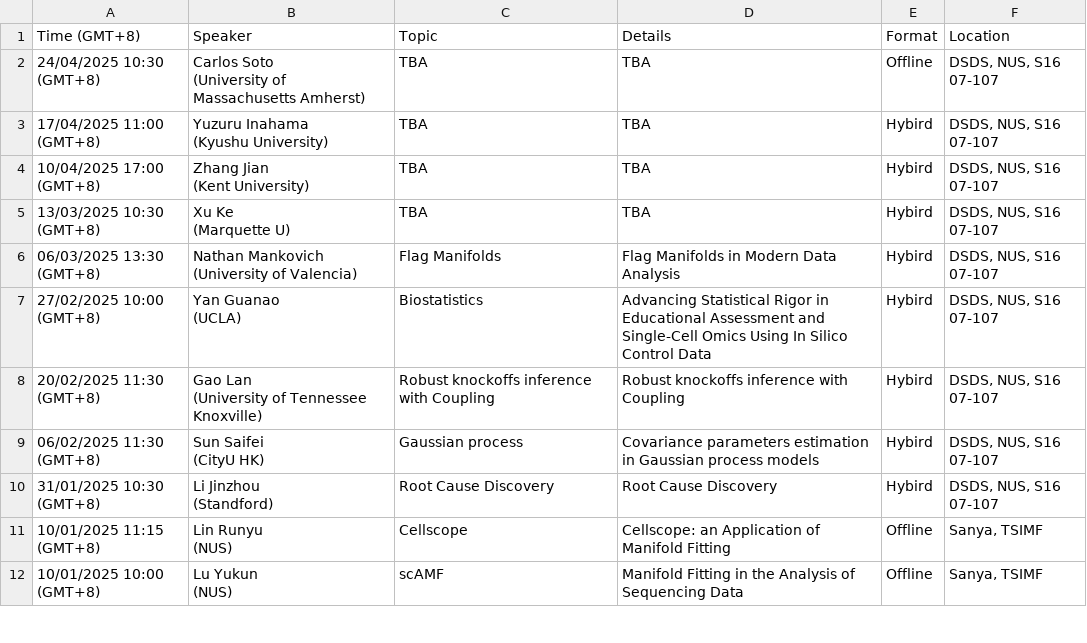
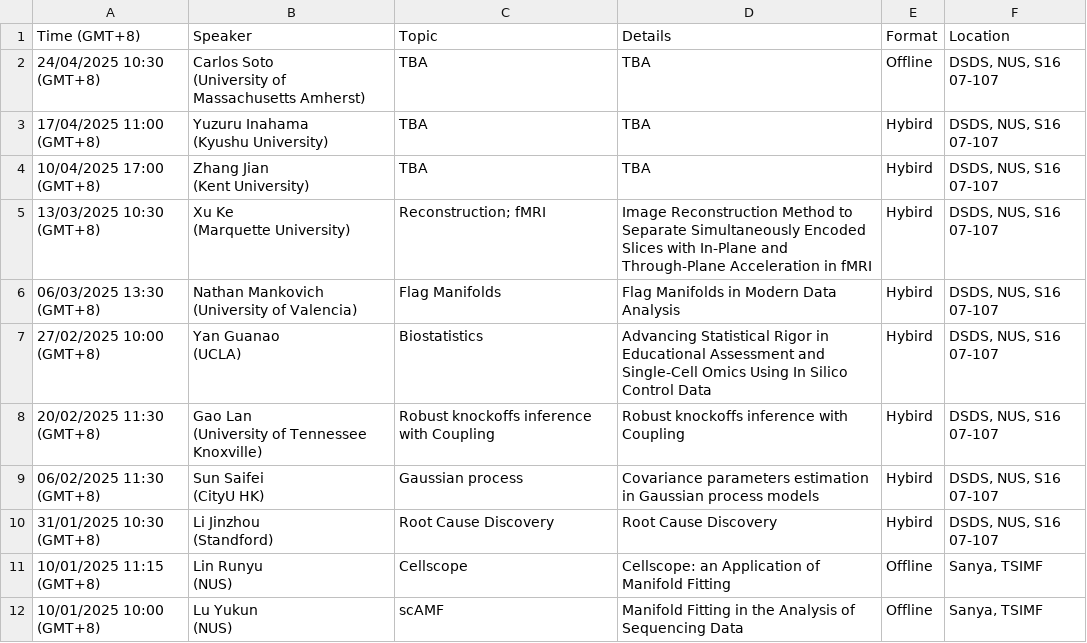
Before and after one commit to zhigang-yao/group-projects, a CSV file: docs/pri/Yao Group Privatissimum cb02715c306e40ca8d8b2bac4dd200e2.csv, drawn as a sheet; only a part is shown.

```diff
--- a/docs/pri/Yao Group Privatissimum cb02715c306e40ca8d8b2bac4dd200e2.csv
+++ b/docs/pri/Yao Group Privatissimum cb02715c306e40ca8d8b2bac4dd200e2.csv
@@ -7,4 +7,4 @@
 (Kent University)",TBA,TBA,Hybird,"DSDS, NUS, S16 07-107"
-13/03/2025 10:30 (GMT+8),"Xu Ke
-(Marquette U)",TBA,TBA,Hybird,"DSDS, NUS, S16 07-107"
+13/03/2025 10:30 (GMT+8),"Xu Ke
+(Marquette University)",Reconstruction; fMRI,Image Reconstruction Method to Separate Simultaneously Encoded Slices with In-Plane and Through-Plane Acceleration in fMRI,Hybird,"DSDS, NUS, S16 07-107"
 06/03/2025 13:30 (GMT+8),"Nathan Mankovich
```
Also changed, not shown: 2 other files.
